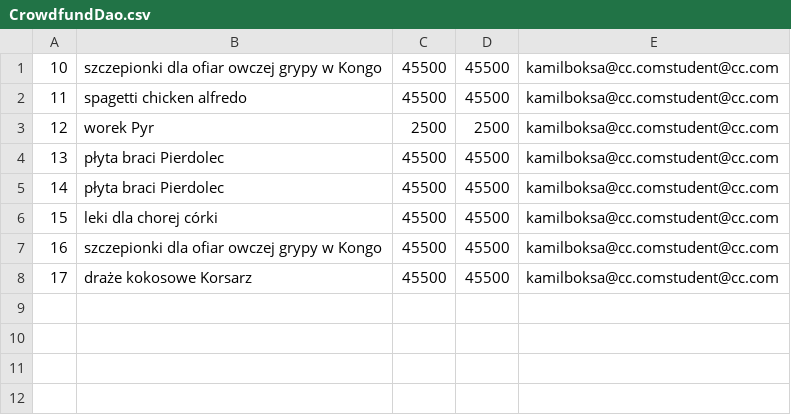
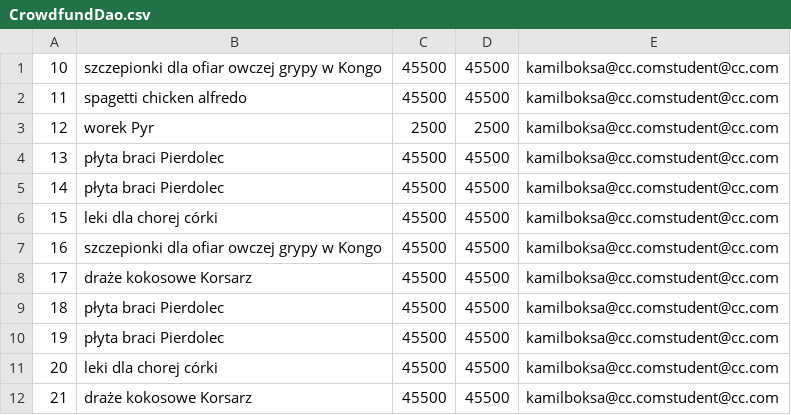
Before and after one commit to LMalko/Queststore, a CSV file: csv/CrowdfundDao.csv, drawn as a sheet.

Commit message:
Conflict resolution

```diff
--- a/csv/CrowdfundDao.csv
+++ b/csv/CrowdfundDao.csv
@@ -8 +8,5 @@
 17,draże kokosowe Korsarz,45500,45500,kamilboksa@cc.comstudent@cc.com
+18,płyta braci Pierdolec,45500,45500,kamilboksa@cc.comstudent@cc.com
+19,płyta braci Pierdolec,45500,45500,kamilboksa@cc.comstudent@cc.com
+20,leki dla chorej córki,45500,45500,kamilboksa@cc.comstudent@cc.com
+21,draże kokosowe Korsarz,45500,45500,kamilboksa@cc.comstudent@cc.com
```
